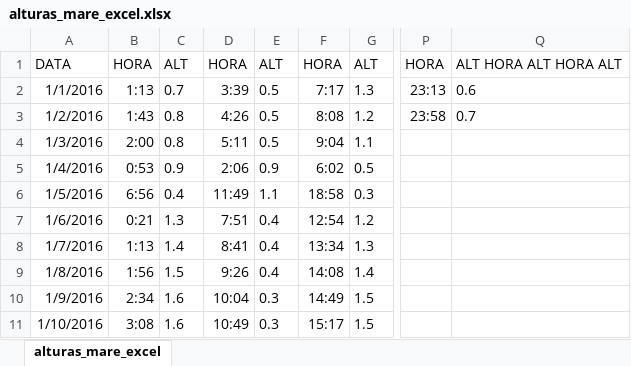
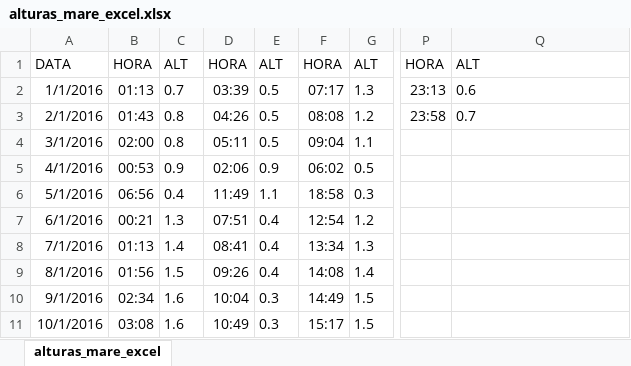
Before and after one commit to Pauloq/pauloqrepo, an Excel workbook: jupyter/grafico_mare/dados_brutos/alturas_mare_excel.xlsx, sheet alturas_mare_excel, drawn as a sheet; only a part is shown, gaps mark what is left out; values as stored, in another font and other column widths than the file's, no borders; the diff covers the shown part only; the diff names each change by its address in the sheet, - before the commit and + after, or states it on an @@ line.

```diff
--- a/jupyter/grafico_mare/dados_brutos/alturas_mare_excel.xlsx (sheet alturas_mare_excel)
+++ b/jupyter/grafico_mare/dados_brutos/alturas_mare_excel.xlsx (sheet alturas_mare_excel)
-Q1: ALT HORA ALT HORA ALT
+Q1: ALT
-B2: 1:13
+B2: 01:13
-D2: 3:39
+D2: 03:39
-F2: 7:17
+F2: 07:17
-A3: 1/2/2016
+A3: 2/1/2016
-B3: 1:43
+B3: 01:43
-D3: 4:26
+D3: 04:26
-F3: 8:08
+F3: 08:08
-A4: 1/3/2016
+A4: 3/1/2016
-B4: 2:00
+B4: 02:00
-D4: 5:11
+D4: 05:11
-F4: 9:04
+F4: 09:04
-A5: 1/4/2016
+A5: 4/1/2016
-B5: 0:53
+B5: 00:53
-D5: 2:06
+D5: 02:06
-F5: 6:02
+F5: 06:02
-A6: 1/5/2016
+A6: 5/1/2016
-B6: 6:56
+B6: 06:56
-A7: 1/6/2016
+A7: 6/1/2016
-B7: 0:21
+B7: 00:21
-D7: 7:51
+D7: 07:51
-A8: 1/7/2016
+A8: 7/1/2016
-B8: 1:13
+B8: 01:13
-D8: 8:41
+D8: 08:41
-A9: 1/8/2016
+A9: 8/1/2016
-B9: 1:56
+B9: 01:56
-D9: 9:26
+D9: 09:26
-A10: 1/9/2016
+A10: 9/1/2016
-B10: 2:34
+B10: 02:34
-A11: 1/10/2016
+A11: 10/1/2016
-B11: 3:08
+B11: 03:08
```
Also changed, not shown: 1200 edited cells elsewhere in this sheet, 18 other files.
